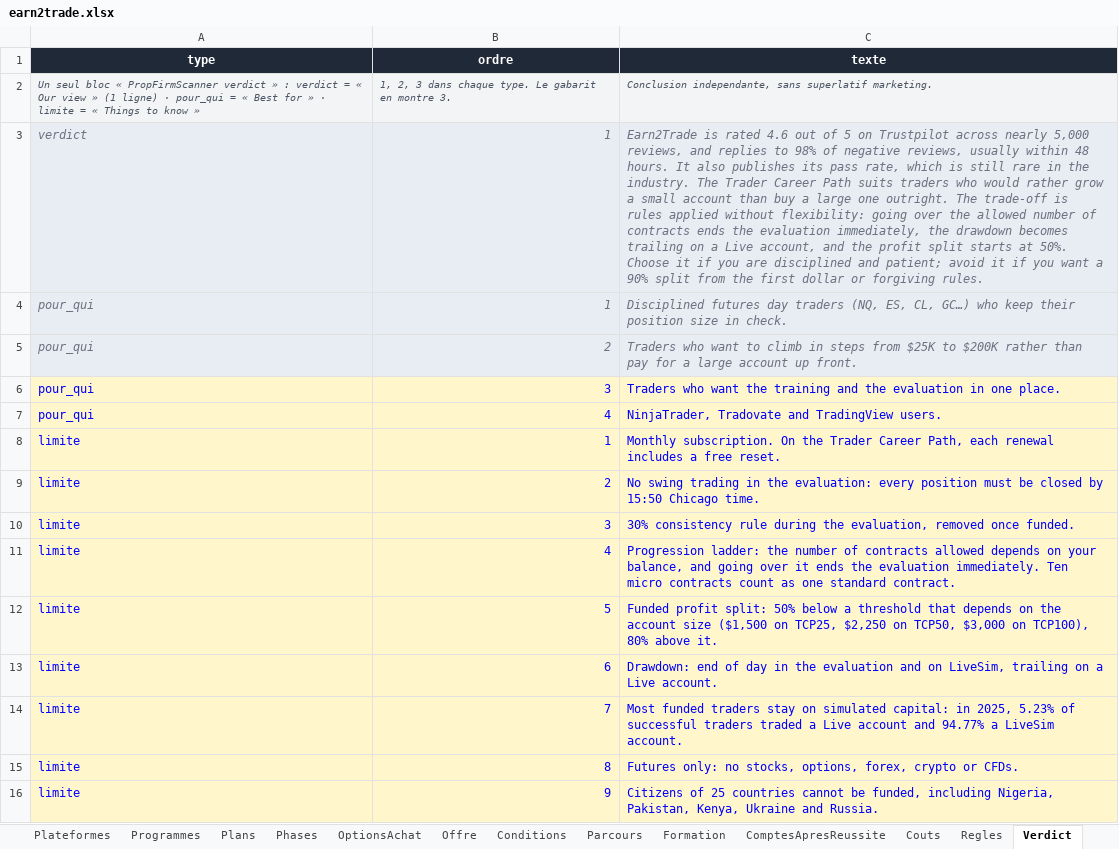
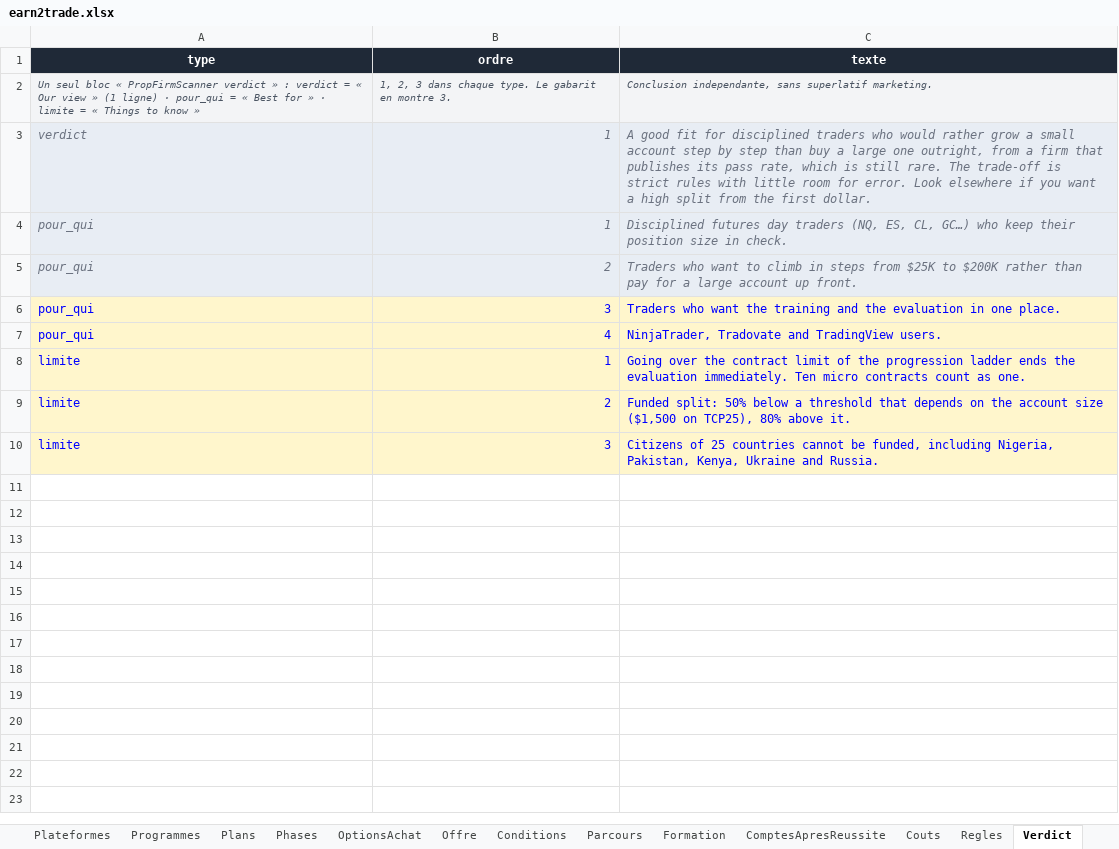
Before and after one commit to Sofiane5959/propfirmscanner-landing, an Excel workbook: data/firms/earn2trade.xlsx, sheet Verdict, drawn as a sheet; values as stored, in another font and other column widths than the file's, no borders; removed rows and columns are numbered as before the commit, all else as after; the diff names each change by its address in the sheet, - before the commit and + after, or states it on an @@ line.

```diff
--- a/data/firms/earn2trade.xlsx (sheet Verdict)
+++ b/data/firms/earn2trade.xlsx (sheet Verdict)
-C3 (texte): Earn2Trade is rated 4.6 out of 5 on Trustpilot across nearly 5,000 reviews, and replies to 98% of negative reviews, usually within 48 hours. It also publishes its pass rate, which is still rare in the industry. The Trader Career Path suits traders who would rather grow a small account than buy a large one outright. The trade-off is rules applied without flexibility: going over the allowed number of contracts ends the evaluation immediately, the drawdown becomes trailing on a Live account, and the profit split starts at 50%. Choose it if you are disciplined and patient; avoid it if you want a 90% split from the first dollar or forgiving rules.
+C3 (texte): A good fit for disciplined traders who would rather grow a small account step by step than buy a large one outright, from a firm that publishes its pass rate, which is still rare. The trade-off is strict rules with little room for error. Look elsewhere if you want a high split from the first dollar.
-C8 (texte): Monthly subscription. On the Trader Career Path, each renewal includes a free reset.
+C8 (texte): Going over the contract limit of the progression ladder ends the evaluation immediately. Ten micro contracts count as one.
-C9 (texte): No swing trading in the evaluation: every position must be closed by 15:50 Chicago time.
+C9 (texte): Funded split: 50% below a threshold that depends on the account size ($1,500 on TCP25), 80% above it.
-row 10: limite | 3 | 30% consistency rule during the evaluation, removed once funded.
-row 11: limite | 4 | Progression ladder: the number of contracts allowed depends on your balance, and going over it ends the evaluation immediately. Ten micro contracts count as one standard contract.
-row 12: limite | 5 | Funded profit split: 50% below a threshold that depends on the account size ($1,500 on TCP25, $2,250 on TCP50, $3,000 on TCP100), 80% above it.
-row 13: limite | 6 | Drawdown: end of day in the evaluation and on LiveSim, trailing on a Live account.
-row 14: limite | 7 | Most funded traders stay on simulated capital: in 2025, 5.23% of successful traders traded a Live account and 94.77% a LiveSim account.
-row 15: limite | 8 | Futures only: no stocks, options, forex, crypto or CFDs.
-B10 (ordre): 9
+B10 (ordre): 3
```
Also changed, not shown: sheet Preuves, sheet Parcours, sheet Regles, sheet Phases, sheet Formation, sheet ComptesApresReussite, 5 more sheets, MODELE-propfirm.xlsx, data/firms/futureselite.xlsx, 15 other files.
